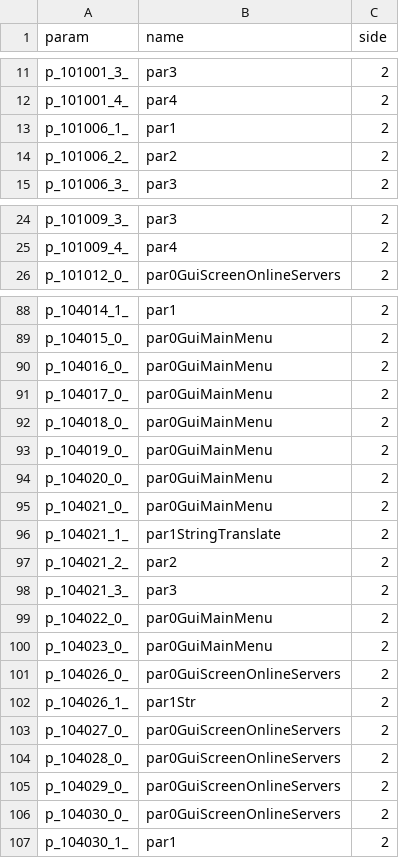
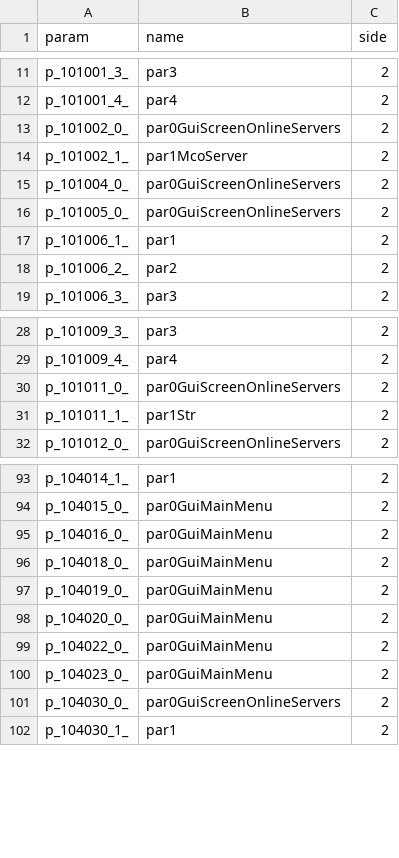
Before and after one commit to MinecraftForge/MinecraftForge, a CSV file: fml/conf/params.csv, drawn as a sheet; only a part is shown, gaps mark what is left out; the diff covers the shown part only.

```diff
--- a/fml/conf/params.csv
+++ b/fml/conf/params.csv
@@ -12,2 +12,6 @@ p_101001_3_,par3,2
 p_101001_4_,par4,2
+p_101002_0_,par0GuiScreenOnlineServers,2
+p_101002_1_,par1McoServer,2
+p_101004_0_,par0GuiScreenOnlineServers,2
+p_101005_0_,par0GuiScreenOnlineServers,2
 p_101006_1_,par1,2
@@ -25,2 +29,4 @@ p_101009_3_,par3,2
 p_101009_4_,par4,2
+p_101011_0_,par0GuiScreenOnlineServers,2
+p_101011_1_,par1Str,2
 p_101012_0_,par0GuiScreenOnlineServers,2
@@ -90,3 +95,2 @@ p_104015_0_,par0GuiMainMenu,2
 p_104016_0_,par0GuiMainMenu,2
-p_104017_0_,par0GuiMainMenu,2
 p_104018_0_,par0GuiMainMenu,2
@@ -94,13 +98,4 @@ p_104019_0_,par0GuiMainMenu,2
 p_104020_0_,par0GuiMainMenu,2
-p_104021_0_,par0GuiMainMenu,2
-p_104021_1_,par1StringTranslate,2
-p_104021_2_,par2,2
-p_104021_3_,par3,2
 p_104022_0_,par0GuiMainMenu,2
 p_104023_0_,par0GuiMainMenu,2
-p_104026_0_,par0GuiScreenOnlineServers,2
-p_104026_1_,par1Str,2
-p_104027_0_,par0GuiScreenOnlineServers,2
-p_104028_0_,par0GuiScreenOnlineServers,2
-p_104029_0_,par0GuiScreenOnlineServers,2
 p_104030_0_,par0GuiScreenOnlineServers,2
```
Also changed, not shown: 13 added rows and 9 removed rows elsewhere in this file, 1 other file.
